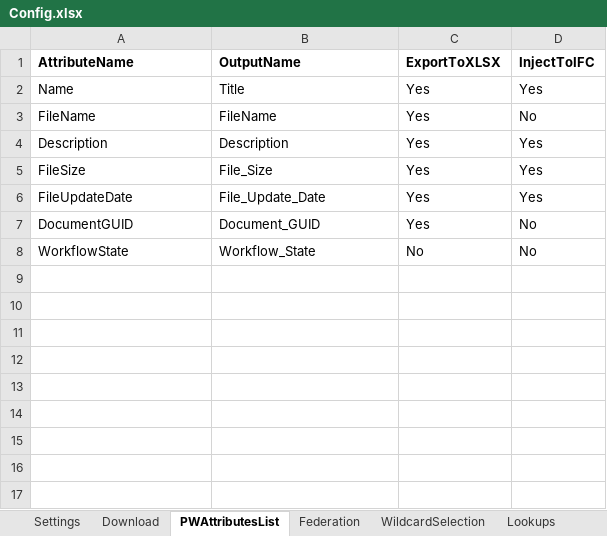
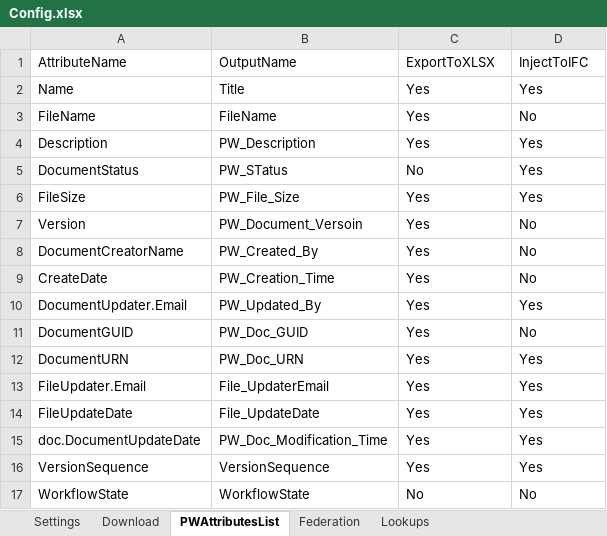
Before and after one commit to Gudarzian/FederationAutomation, an Excel workbook: Exe_Files/Config.xlsx, sheet PWAttributesList, drawn as a sheet; values as stored, in another font and other column widths than the file's, no borders; table styles not drawn; addresses are those after the commit; the diff names each change by its address in the sheet, - before the commit and + after, or states it on an @@ line.

```diff
--- a/Exe_Files/Config.xlsx (sheet PWAttributesList)
+++ b/Exe_Files/Config.xlsx (sheet PWAttributesList)
-sheet tab: WildcardSelection
-A1:D1 bold: on
+A1:D1 bold: off
-B4: Description
+B4: PW_Description
+row 5: DocumentStatus | PW_STatus | No | Yes
-B6: File_Size
+B6: PW_File_Size
+row 7: Version | PW_Document_Versoin | Yes | No
+row 8: DocumentCreatorName | PW_Created_By | Yes | No
+row 9: CreateDate | PW_Creation_Time | Yes | No
-A10: FileUpdateDate
+A10: DocumentUpdater.Email
-B10: File_Update_Date
+B10: PW_Updated_By
-B11: Document_GUID
+B11: PW_Doc_GUID
+row 12: DocumentURN | PW_Doc_URN | Yes | Yes
+row 13: FileUpdater.Email | File_UpdaterEmail | Yes | Yes
+row 14: FileUpdateDate | File_UpdateDate | Yes | Yes
+row 15: doc.DocumentUpdateDate | PW_Doc_Modification_Time | Yes | Yes
+row 16: VersionSequence | VersionSequence | Yes | Yes
-B17: Workflow_State
+B17: WorkflowState
```
Also changed, not shown: sheet Federation, sheet Download, sheet Settings, sheet Lookups, 10 other files.
